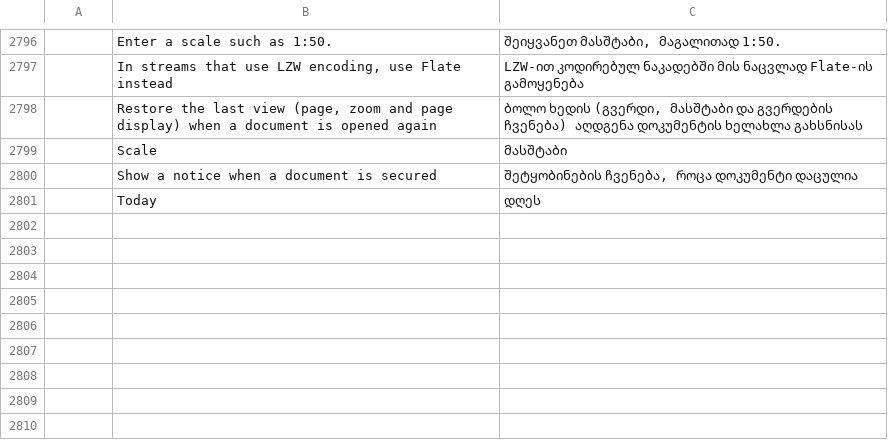
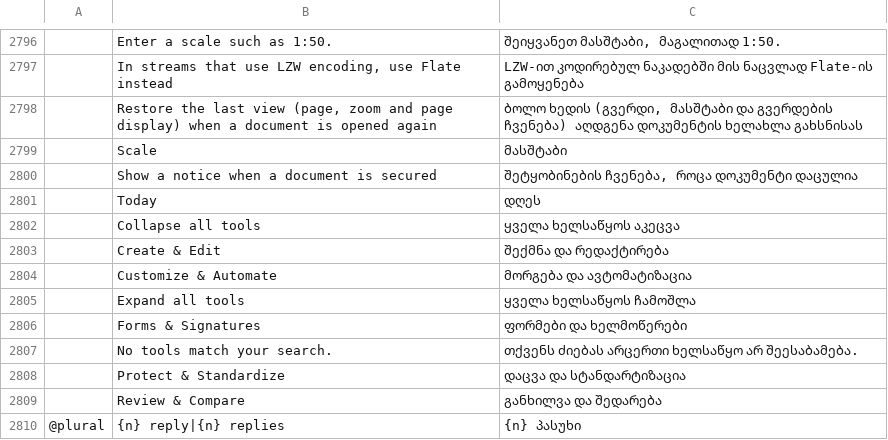
Before and after one commit to devius/pdfcraft, a TSV file: crates/ui-egui/src/i18n/ka.tsv, drawn as a sheet; only a part is shown, gaps mark what is left out; the diff names each change by its address in the sheet, - before the commit and + after, or states it on an @@ line.

```diff
--- a/crates/ui-egui/src/i18n/ka.tsv
+++ b/crates/ui-egui/src/i18n/ka.tsv
+row 2802:  | Collapse all tools | ყველა ხელსაწყოს აკეცვა
+row 2803:  | Create & Edit | შექმნა და რედაქტირება
+row 2804:  | Customize & Automate | მორგება და ავტომატიზაცია
+row 2805:  | Expand all tools | ყველა ხელსაწყოს ჩამოშლა
+row 2806:  | Forms & Signatures | ფორმები და ხელმოწერები
+row 2807:  | No tools match your search. | თქვენს ძიებას არცერთი ხელსაწყო არ შეესაბამება.
+row 2808:  | Protect & Standardize | დაცვა და სტანდარტიზაცია
+row 2809:  | Review & Compare | განხილვა და შედარება
+row 2810: @plural | {n} reply|{n} replies | {n} პასუხი
```
